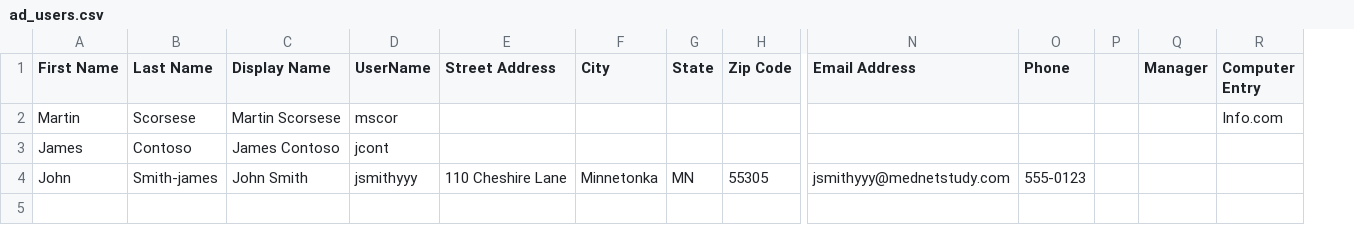
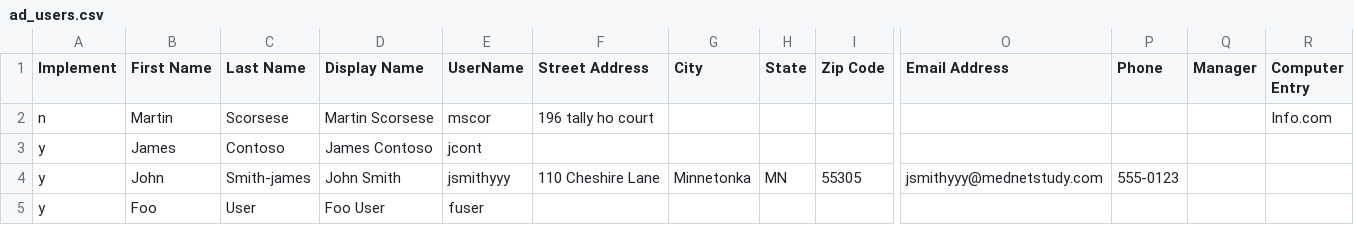
Before and after one commit to gabebertoluzzi/PS_User_Creation_and_Update, a CSV file: ad_users.csv, drawn as a sheet; only a part is shown, gaps mark what is left out; removed rows and columns are numbered as before the commit, all else as after; rows hold the shown columns only; the diff names each change by its address in the sheet, - before the commit and + after, or states it on an @@ line.

```diff
--- a/ad_users.csv
+++ b/ad_users.csv
+column A (Implement), rows 2-4: n | y | y
-column P, empty
-F2 (Street Address): (empty)
+F2 (Street Address): 196 tally ho court
+row 5: y | Foo | User | Foo User | fuser
```
Also changed, not shown: 2 other files.
